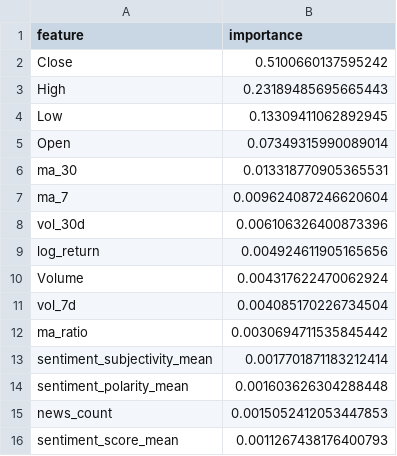
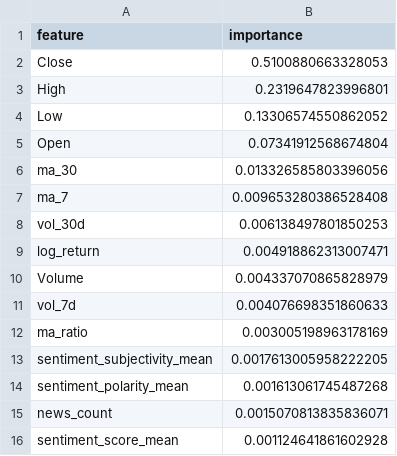
Before and after one commit to 18nghiado/DATA2010, a CSV file: data/results/random_forest_feat_importance_regression.csv, drawn as a sheet.

```diff
--- a/data/results/random_forest_feat_importance_regression.csv
+++ b/data/results/random_forest_feat_importance_regression.csv
@@ -1,16 +1,16 @@
 feature,importance
-Close,0.5100660137595242
-High,0.23189485695665443
-Low,0.13309411062892945
-Open,0.07349315990089014
-ma_30,0.013318770905365531
-ma_7,0.009624087246620604
-vol_30d,0.006106326400873396
-log_return,0.004924611905165656
-Volume,0.004317622470062924
-vol_7d,0.004085170226734504
-ma_ratio,0.0030694711535845442
-sentiment_subjectivity_mean,0.0017701871183212414
-sentiment_polarity_mean,0.001603626304288448
-news_count,0.0015052412053447853
-sentiment_score_mean,0.0011267438176400793
+Close,0.5100880663328053
+High,0.2319647823996801
+Low,0.13306574550862052
+Open,0.07341912568674804
+ma_30,0.013326585803396056
+ma_7,0.009653280386528408
+vol_30d,0.006138497801850253
+log_return,0.004918862313007471
+Volume,0.004337070865828979
+vol_7d,0.004076698351860633
+ma_ratio,0.003005198963178169
+sentiment_subjectivity_mean,0.0017613005958222205
+sentiment_polarity_mean,0.001613061745487268
+news_count,0.0015070813835836071
+sentiment_score_mean,0.001124641861602928
```
Also changed, not shown: data/results/all_models_feat_importance_binary.csv, data/results/all_models_feat_importance_regression.csv, 21 other files.
